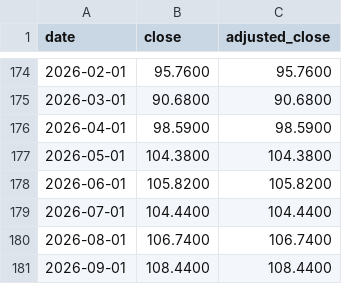
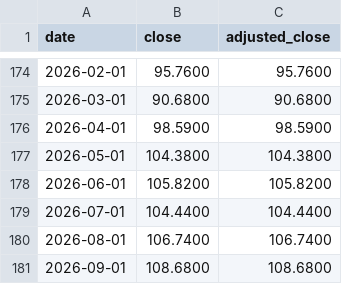
Before and after one commit to liudasl/ticker-price-history, a CSV file: IUSQ/monthly.csv, drawn as a sheet; only a part is shown, gaps mark what is left out.

```diff
--- a/IUSQ/monthly.csv
+++ b/IUSQ/monthly.csv
@@ -180,2 +180,2 @@ date,close,adjusted_close
 2026-08-01,106.7400,106.7400
-2026-09-01,108.4400,108.4400
+2026-09-01,108.6800,108.6800
```
Also changed, not shown: EMIM/monthly.csv, EXUS/monthly.csv, 7 other files.
